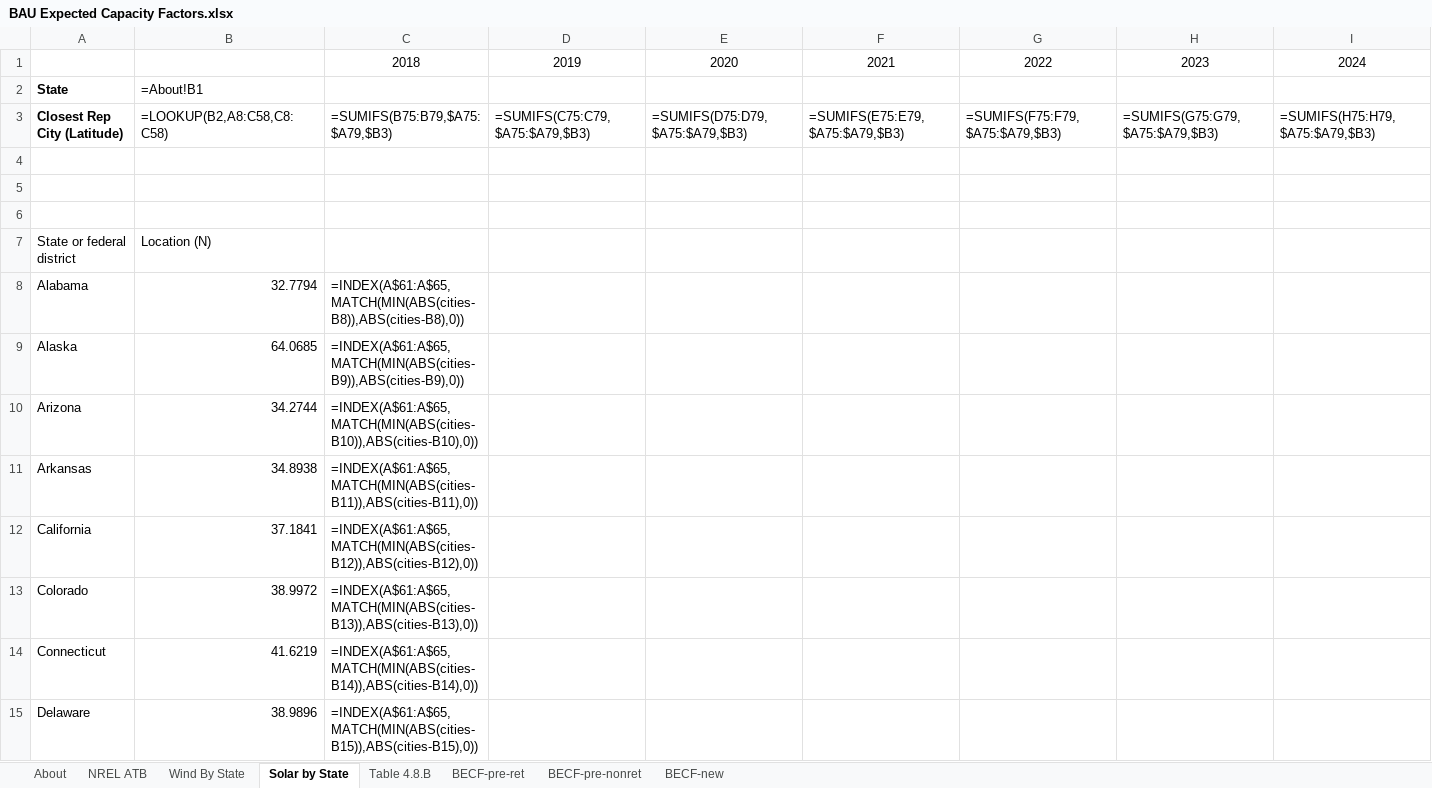
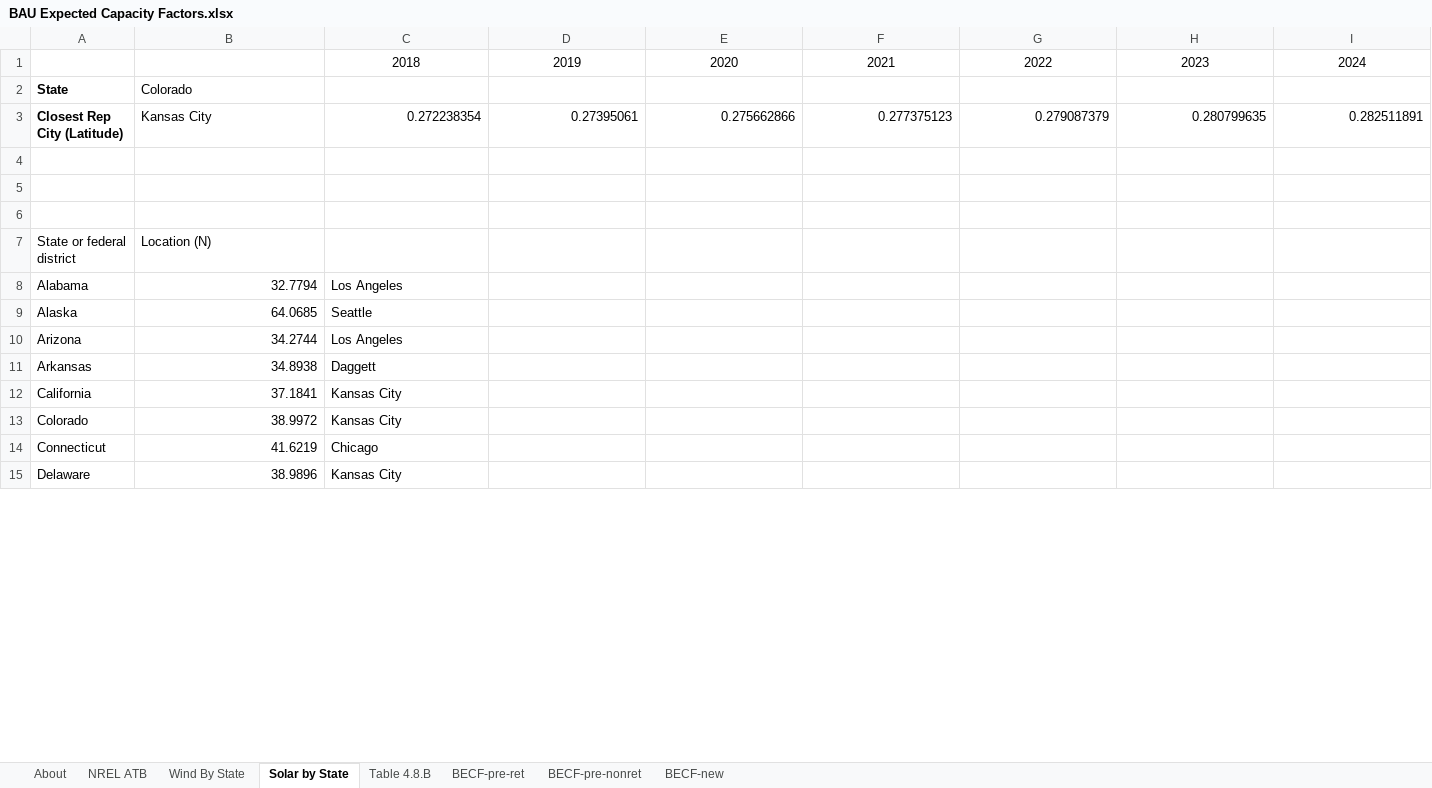
Before and after one commit to EnergyInnovation/eps-colorado, an Excel workbook: InputData/elec/BECF/BAU Expected Capacity Factors.xlsx, sheet Solar by State, drawn as a sheet; only a part is shown; values as stored, in another font and other column widths than the file's, no borders; formulas without a stored value are shown as written; removed rows and columns are numbered as before the commit, all else as after; rows hold the shown columns only; the diff covers the shown part only; the diff names each change by its address in the sheet, - before the commit and + after, or states it on an @@ line.

```diff
--- a/InputData/elec/BECF/BAU Expected Capacity Factors.xlsx (sheet Solar by State)
+++ b/InputData/elec/BECF/BAU Expected Capacity Factors.xlsx (sheet Solar by State)
-B2: =About!B1
+B2: Colorado
-row 3: Closest Rep City (Latitude) | =LOOKUP(B2,A8:C58,C8:C58) | =SUMIFS(B75:B79,$A75:$A79,$B3) | =SUMIFS(C75:C79,$A75:$A79,$B3) | =SUMIFS(D75:D79,$A75:$A79,$B3) | =SUMIFS(E75:E79,$A75:$A79,$B3) | =SUMIFS(F75:F79,$A75:$A79,$B3) | =SUMIFS(G75:G79,$A75:$A79,$B3) | =SUMIFS(H75:H79,$A75:$A79,$B3)
+row 3: Closest Rep City (Latitude) | Kansas City | 0.272238354 | 0.27395061 | 0.275662866 | 0.277375123 | 0.279087379 | 0.280799635 | 0.282511891
-C8: =INDEX(A$61:A$65,MATCH(MIN(ABS(cities-B8)),ABS(cities-B8),0))
+C8: Los Angeles
-C9: =INDEX(A$61:A$65,MATCH(MIN(ABS(cities-B9)),ABS(cities-B9),0))
+C9: Seattle
-C10: =INDEX(A$61:A$65,MATCH(MIN(ABS(cities-B10)),ABS(cities-B10),0))
+C10: Los Angeles
-C11: =INDEX(A$61:A$65,MATCH(MIN(ABS(cities-B11)),ABS(cities-B11),0))
+C11: Daggett
-C12: =INDEX(A$61:A$65,MATCH(MIN(ABS(cities-B12)),ABS(cities-B12),0))
+C12: Kansas City
-C13: =INDEX(A$61:A$65,MATCH(MIN(ABS(cities-B13)),ABS(cities-B13),0))
+C13: Kansas City
-C14: =INDEX(A$61:A$65,MATCH(MIN(ABS(cities-B14)),ABS(cities-B14),0))
+C14: Chicago
-C15: =INDEX(A$61:A$65,MATCH(MIN(ABS(cities-B15)),ABS(cities-B15),0))
+C15: Kansas City
```
Also changed, not shown: 43 edited cells elsewhere in this sheet, sheet BECF-new, sheet NREL ATB, sheet BECF-pre-nonret, sheet Wind By State, sheet BECF-pre-ret, sheet About, 3 other files.
